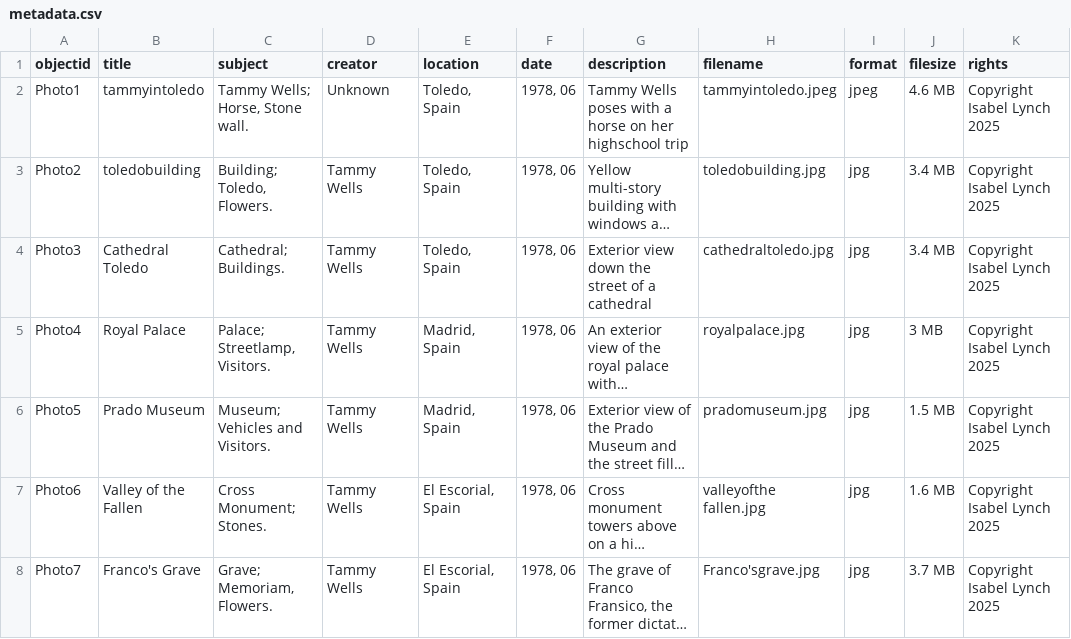
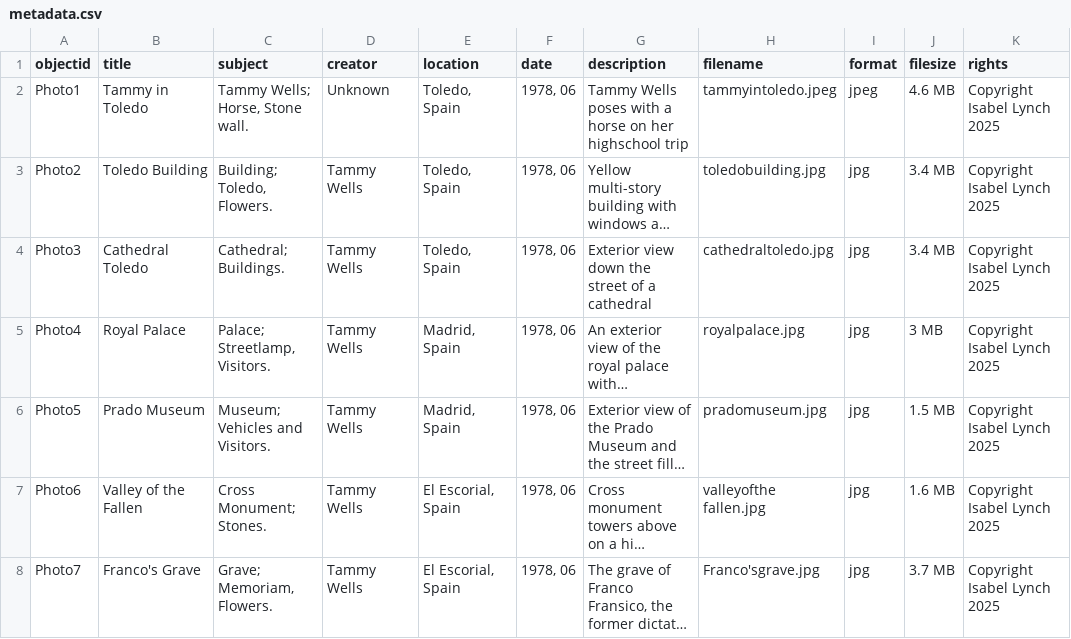
Before and after one commit to IsabelLynch3/Tammys-Trip-to-Spain, a CSV file: _data/metadata.csv, drawn as a sheet; only a part is shown; long unchanged cells end in …; the diff names each change by its address in the sheet, - before the commit and + after, or states it on an @@ line.

Commit message:
Update metadata.csv

```diff
--- a/_data/metadata.csv
+++ b/_data/metadata.csv
-B2 (title): tammyintoledo
+B2 (title): Tammy in Toledo
-B3 (title): toledobuilding
+B3 (title): Toledo Building
```
